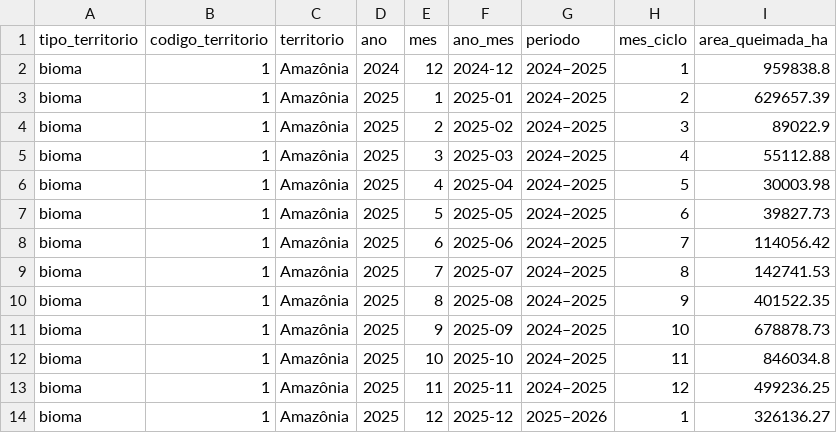
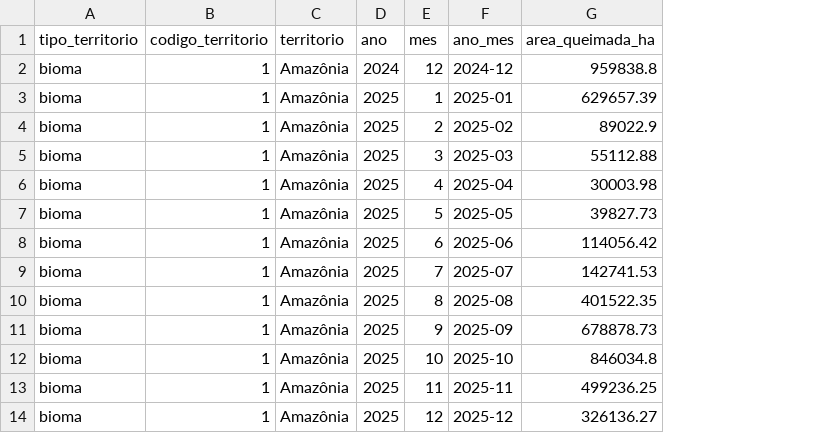
Before and after one commit to HugoViniciusSF/PROJETO-COLETA-E-RASPAGEM-DE-DADOS, a CSV file: dados/mapbiomas_area_queimada_biomas.csv, drawn as a sheet; only a part is shown; the diff names each change by its address in the sheet, - before the commit and + after, or states it on an @@ line.

Commit message:
Otimizando o codigo, limpando partes desnecessarias e ajustando o codigo. Criação da analise exploratoria.

```diff
--- a/dados/mapbiomas_area_queimada_biomas.csv
+++ b/dados/mapbiomas_area_queimada_biomas.csv
-column G (periodo), rows 2-14: 2024–2025 | 2024–2025 | 2024–2025 | 2024–2025 | 2024–2025 | 2024–2025 | 2024–2025 | 2024–2025 | 2024–2025 | 2024–2025 | 2024–2025 | 2024–2025 | 2025–2026
-column H (mes_ciclo), rows 2-14: 1 | 2 | 3 | 4 | 5 | 6 | 7 | 8 | 9 | 10 | 11 | 12 | 1
```
Also changed, not shown: dados/mapbiomas_area_queimada_brasil.csv, dados/roni.csv, 16 other files.
